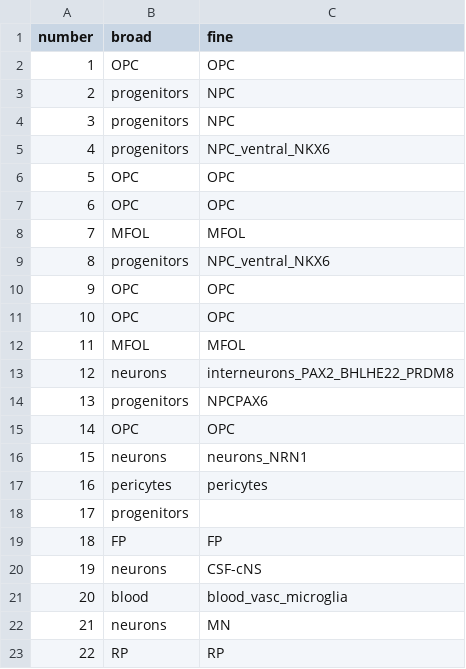
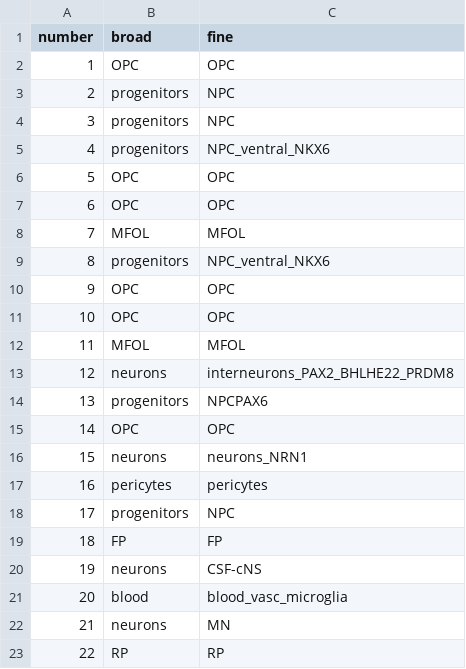
Before and after one commit to safabio/spinal_cord_paper, a CSV file: annotations/Gg_ctrl_1_cluster_annotation.csv, drawn as a sheet.

Commit message:
add fine cluster annotation for Gg_ctrl_1 cl-17

```diff
--- a/annotations/Gg_ctrl_1_cluster_annotation.csv
+++ b/annotations/Gg_ctrl_1_cluster_annotation.csv
@@ -17,3 +17,3 @@ number,broad,fine
 16,pericytes,pericytes
-17,progenitors,
+17,progenitors,NPC
 18,FP,FP
```
